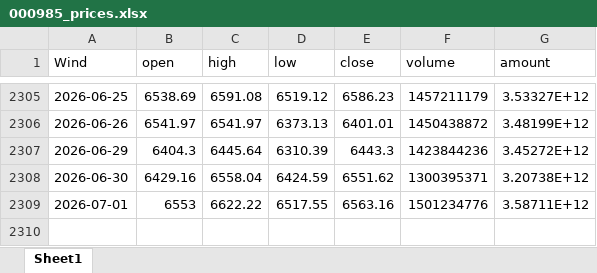
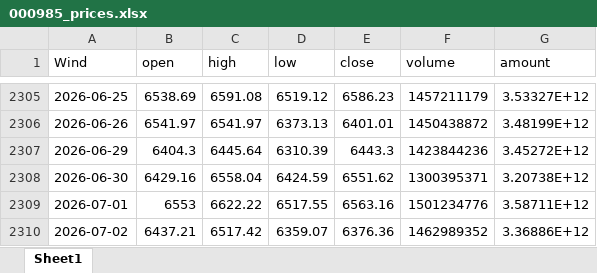
Before and after one commit to kundeyi1/gx_pit_mom_Auto_Bot, an Excel workbook: data/000985_prices.xlsx, sheet Sheet1, drawn as a sheet; only a part is shown, gaps mark what is left out; values as stored, in another font and other column widths than the file's, no borders; the diff names each change by its address in the sheet, - before the commit and + after, or states it on an @@ line.

Commit message:
Auto: update Tushare CITIC data

```diff
--- a/data/000985_prices.xlsx (sheet Sheet1)
+++ b/data/000985_prices.xlsx (sheet Sheet1)
+row 2310: 2026-07-02 | 6437.21 | 6517.42 | 6359.07 | 6376.36 | 1462989352 | 3.36886E+12
```
Also changed, not shown: 3 other files.
